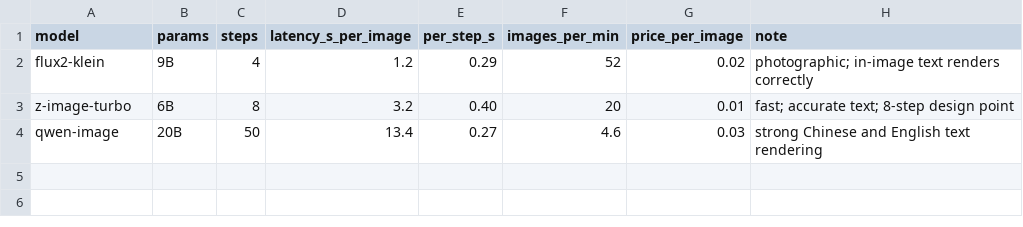
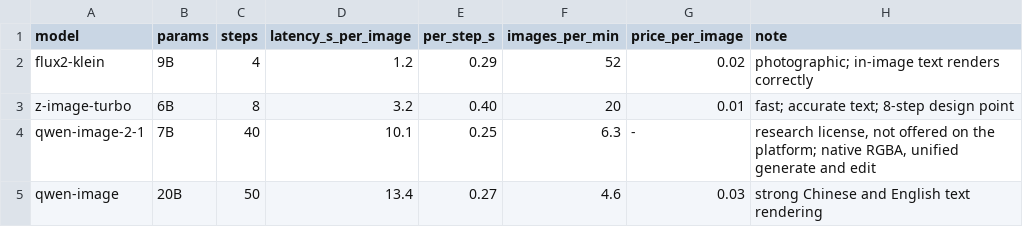
Before and after one commit to ecohash-ai/ecohash-benchmarks, a CSV file: image/image.csv, drawn as a sheet.

Commit message:
benchmarks: add Qwen-Image-2.1 on RTX PRO 6000

```diff
--- a/image/image.csv
+++ b/image/image.csv
@@ -3,2 +3,3 @@ flux2-klein,9B,4,1.2,0.29,52,0.02,"photographic; in-image text renders correctly
 z-image-turbo,6B,8,3.2,0.40,20,0.01,"fast; accurate text; 8-step design point"
+qwen-image-2-1,7B,40,10.1,0.25,6.3,-,"research license, not offered on the platform; native RGBA, unified generate and edit"
 qwen-image,20B,50,13.4,0.27,4.6,0.03,"strong Chinese and English text rendering"
```
Also changed, not shown: image/image-latency.csv, 2 other files.
